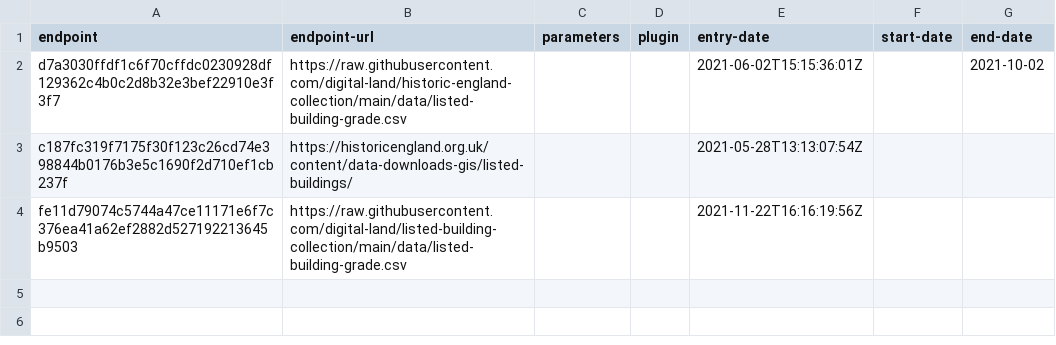
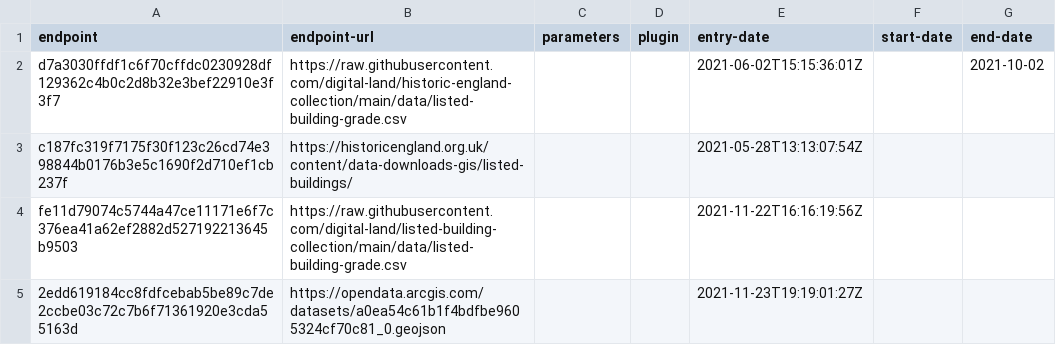
Before and after one commit to digital-land/listed-building-collection, a CSV file: collection/endpoint.csv, drawn as a sheet; the diff names each change by its address in the sheet, - before the commit and + after, or states it on an @@ line.

```diff
--- a/collection/endpoint.csv
+++ b/collection/endpoint.csv
+row 5: 2edd619184cc8fdfcebab5be89c7de2ccbe03c72c7b6f71361920e3cda55163d | https://opendata.arcgis.com/datasets/a0ea54c61b1f4bdfbe9605324cf70c81_0.geojson |  |  | 2021-11-23T19:19:01:27Z
```
Also changed, not shown: collection/source.csv.
